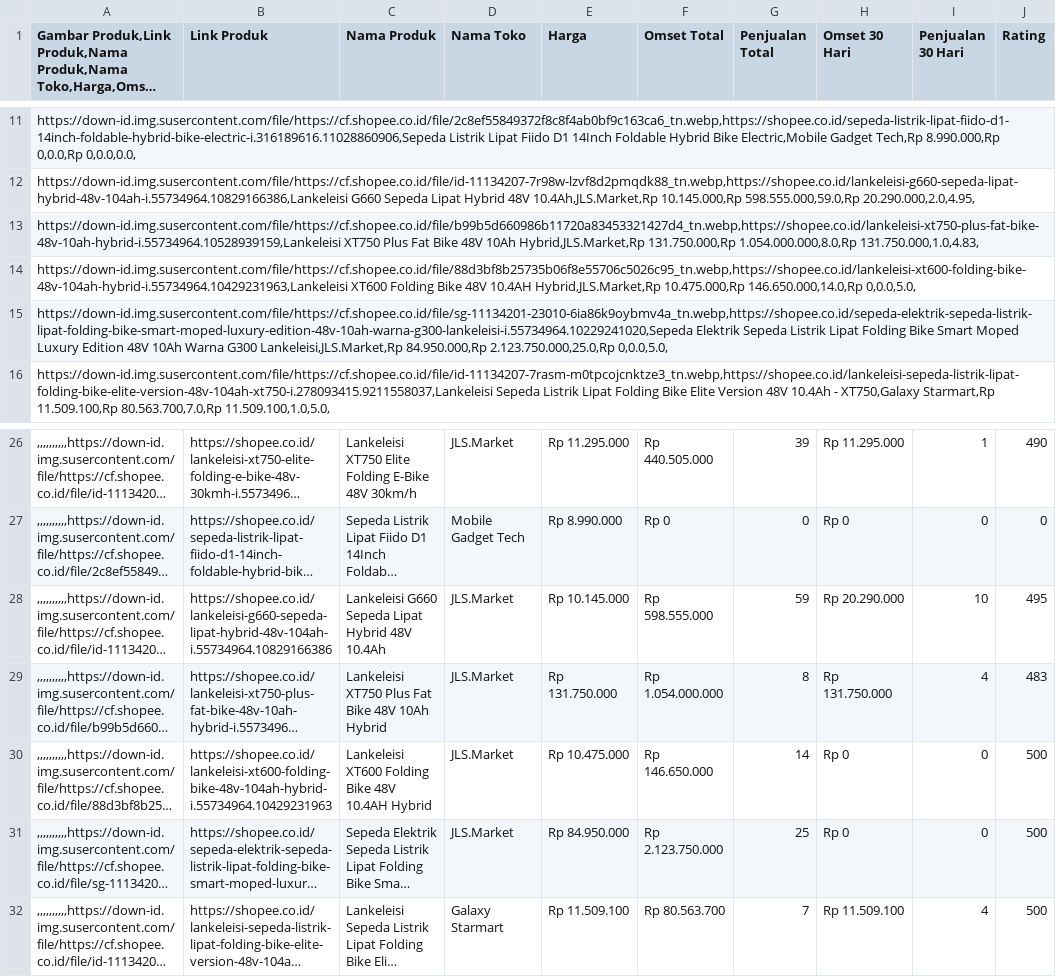
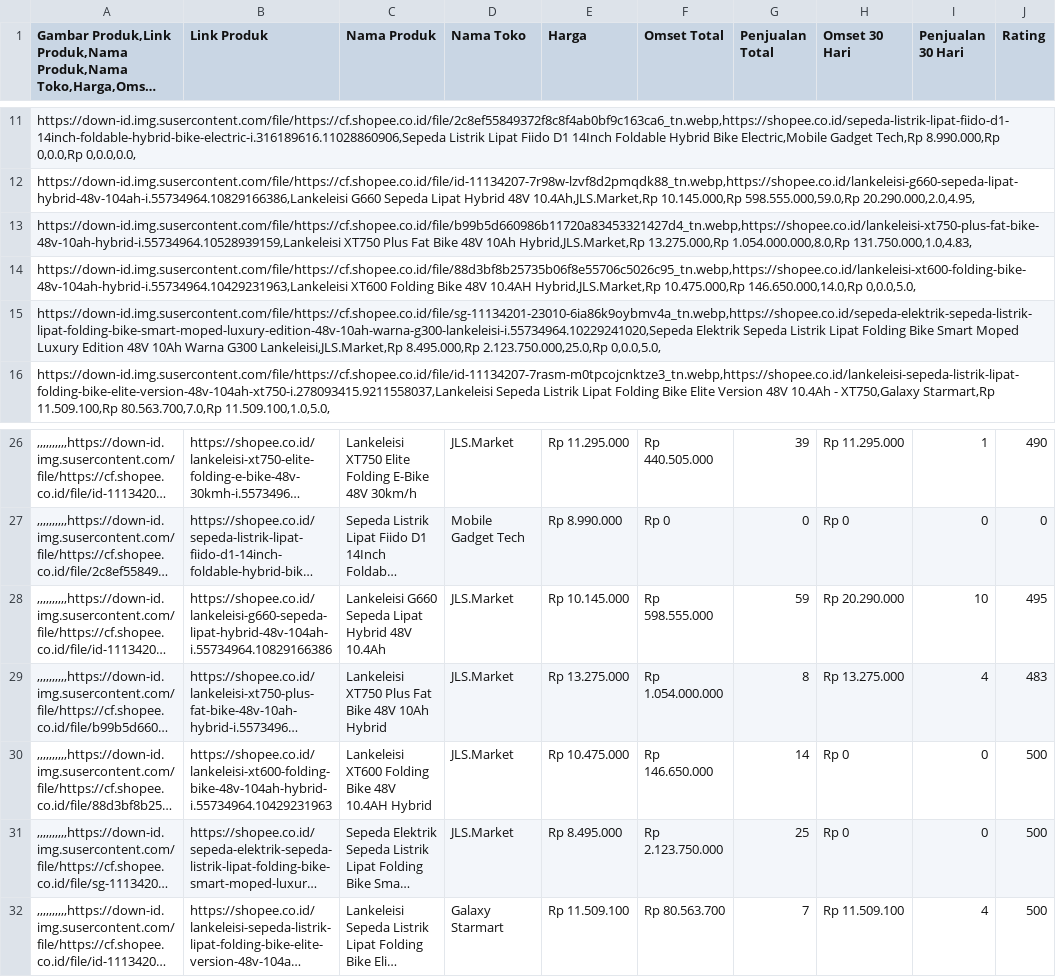
Before and after one commit to mellymaaziza/hasilmarket-e-bike-, a CSV file: data/Sepeda listrik lipat.csv, drawn as a sheet; only a part is shown, gaps mark what is left out; long unchanged cells end in …; the diff names each change by its address in the sheet, - before the commit and + after, or states it on an @@ line.

Commit message:
remove / revision sepeda listrik lipat

```diff
--- a/data/Sepeda listrik lipat.csv
+++ b/data/Sepeda listrik lipat.csv
-A13: …10Ah Hybrid,JLS.Market,Rp 131.750.000,Rp 1.054.000.000,8.0,Rp 131.750.000,1.0,4.83,
+A13: …10Ah Hybrid,JLS.Market,Rp 13.275.000,Rp 1.054.000.000,8.0,Rp 131.750.000,1.0,4.83,
-A15: …G300 Lankeleisi,JLS.Market,Rp 84.950.000,Rp 2.123.750.000,25.0,Rp 0,0.0,5.0,
+A15: …G300 Lankeleisi,JLS.Market,Rp 8.495.000,Rp 2.123.750.000,25.0,Rp 0,0.0,5.0,
-E29 (Harga): Rp 131.750.000
+E29 (Harga): Rp 13.275.000
-H29 (Omset 30 Hari): Rp 131.750.000
+H29 (Omset 30 Hari): Rp 13.275.000
-E31 (Harga): Rp 84.950.000
+E31 (Harga): Rp 8.495.000
```
